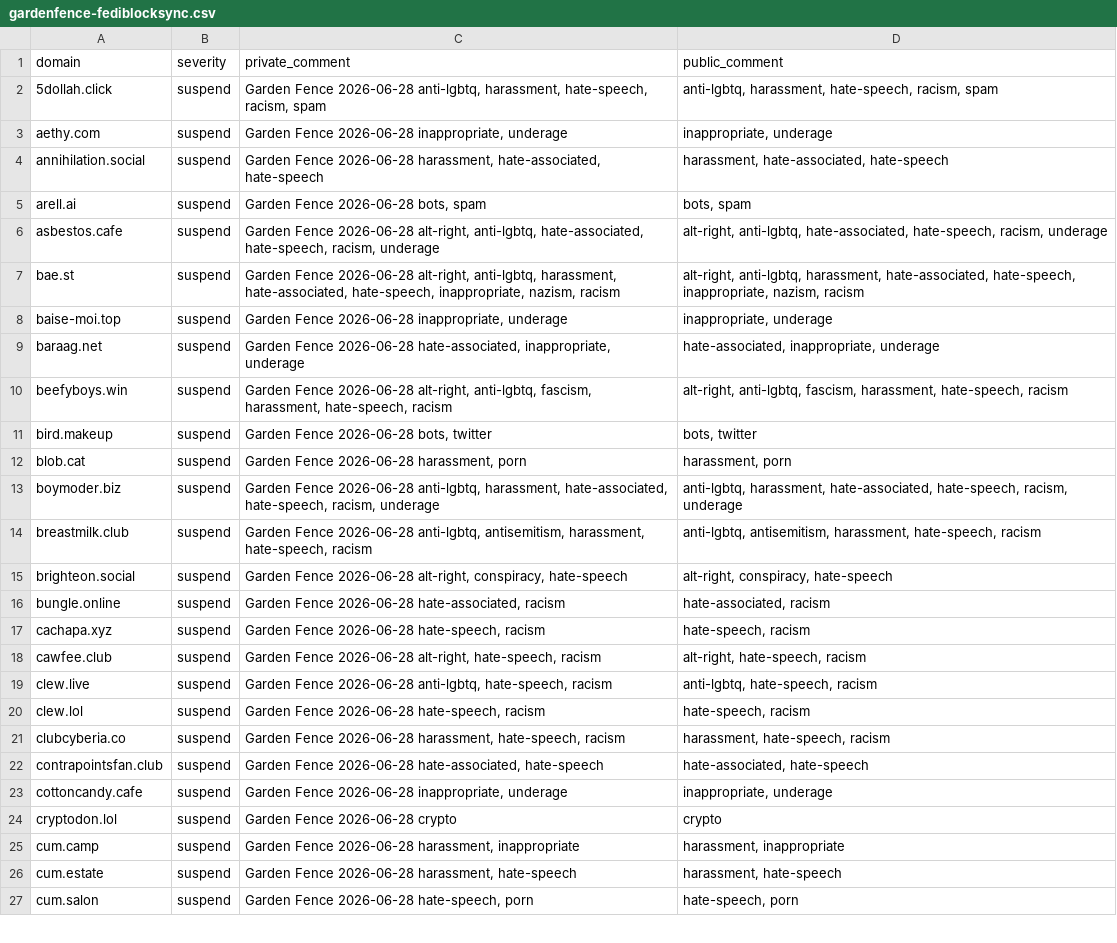
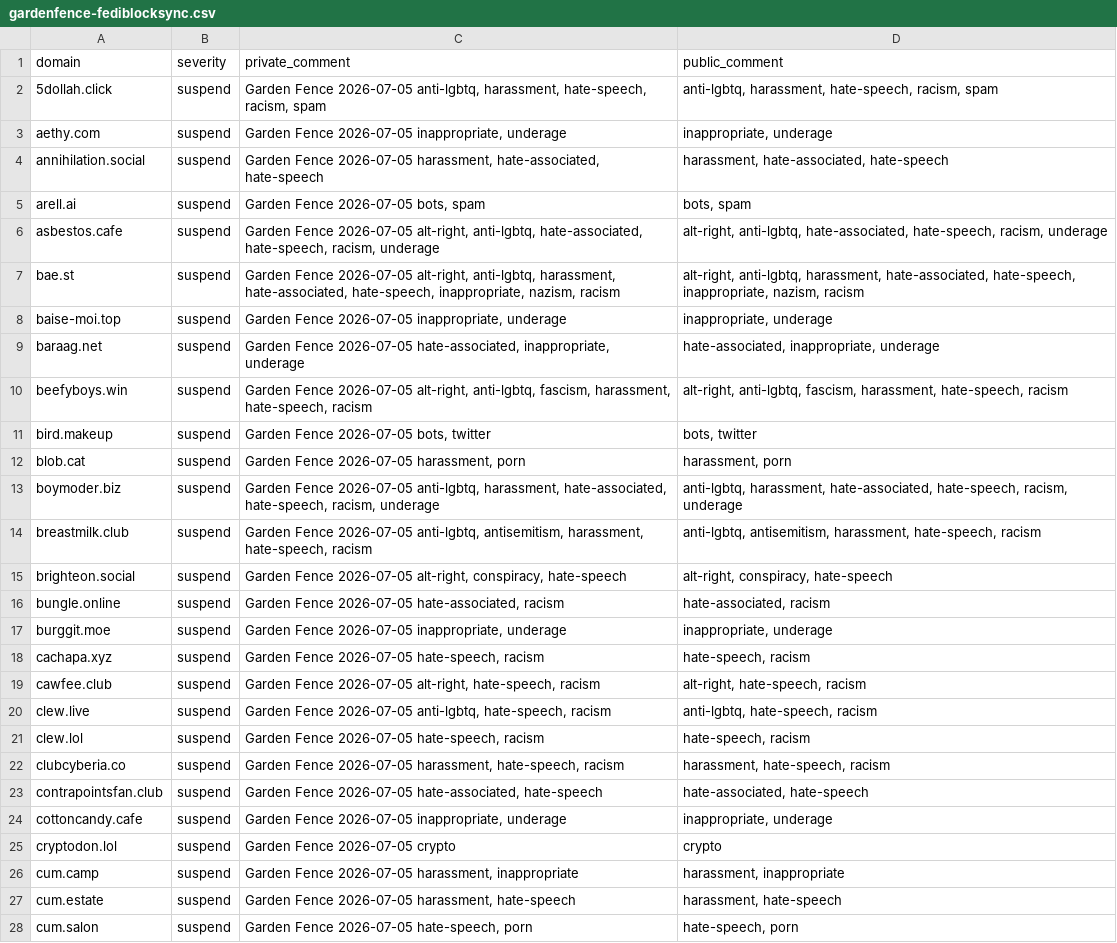
Before and after one commit to gardenfence/blocklist, a CSV file: gardenfence-fediblocksync.csv, drawn as a sheet; only a part is shown; addresses are those after the commit; the diff covers the shown part only; the diff names each change by its address in the sheet, - before the commit and + after, or states it on an @@ line.

```diff
--- a/gardenfence-fediblocksync.csv
+++ b/gardenfence-fediblocksync.csv
-C2 (private_comment): Garden Fence 2026-06-28 anti-lgbtq, harassment,…
+C2 (private_comment): Garden Fence 2026-07-05 anti-lgbtq, harassment,…
-C3 (private_comment): Garden Fence 2026-06-28 inappropriate, underage
+C3 (private_comment): Garden Fence 2026-07-05 inappropriate, underage
-C4 (private_comment): Garden Fence 2026-06-28 harassment, hate-associated,…
+C4 (private_comment): Garden Fence 2026-07-05 harassment, hate-associated,…
-C5 (private_comment): Garden Fence 2026-06-28 bots, spam
+C5 (private_comment): Garden Fence 2026-07-05 bots, spam
-C6 (private_comment): Garden Fence 2026-06-28 alt-right, anti-lgbtq,…
+C6 (private_comment): Garden Fence 2026-07-05 alt-right, anti-lgbtq,…
-C7 (private_comment): Garden Fence 2026-06-28 alt-right, anti-lgbtq,…
+C7 (private_comment): Garden Fence 2026-07-05 alt-right, anti-lgbtq,…
-C8 (private_comment): Garden Fence 2026-06-28 inappropriate, underage
+C8 (private_comment): Garden Fence 2026-07-05 inappropriate, underage
-C9 (private_comment): Garden Fence 2026-06-28 hate-associated, inappropriate,…
+C9 (private_comment): Garden Fence 2026-07-05 hate-associated, inappropriate,…
-C10 (private_comment): Garden Fence 2026-06-28 alt-right, anti-lgbtq,…
+C10 (private_comment): Garden Fence 2026-07-05 alt-right, anti-lgbtq,…
-C11 (private_comment): Garden Fence 2026-06-28 bots, twitter
+C11 (private_comment): Garden Fence 2026-07-05 bots, twitter
-C12 (private_comment): Garden Fence 2026-06-28 harassment, porn
+C12 (private_comment): Garden Fence 2026-07-05 harassment, porn
-C13 (private_comment): Garden Fence 2026-06-28 anti-lgbtq, harassment,…
+C13 (private_comment): Garden Fence 2026-07-05 anti-lgbtq, harassment,…
-C14 (private_comment): Garden Fence 2026-06-28 anti-lgbtq, antisemitism,…
+C14 (private_comment): Garden Fence 2026-07-05 anti-lgbtq, antisemitism,…
-C15 (private_comment): Garden Fence 2026-06-28 alt-right, conspiracy,…
+C15 (private_comment): Garden Fence 2026-07-05 alt-right, conspiracy,…
-C16 (private_comment): Garden Fence 2026-06-28 hate-associated, racism
+C16 (private_comment): Garden Fence 2026-07-05 hate-associated, racism
+row 17: burggit.moe | suspend | Garden Fence 2026-07-05 inappropriate, underage | inappropriate, underage
-C18 (private_comment): Garden Fence 2026-06-28 hate-speech, racism
+C18 (private_comment): Garden Fence 2026-07-05 hate-speech, racism
-C19 (private_comment): Garden Fence 2026-06-28 alt-right, hate-speech,…
+C19 (private_comment): Garden Fence 2026-07-05 alt-right, hate-speech,…
-C20 (private_comment): Garden Fence 2026-06-28 anti-lgbtq, hate-speech,…
+C20 (private_comment): Garden Fence 2026-07-05 anti-lgbtq, hate-speech,…
-C21 (private_comment): Garden Fence 2026-06-28 hate-speech, racism
+C21 (private_comment): Garden Fence 2026-07-05 hate-speech, racism
-C22 (private_comment): Garden Fence 2026-06-28 harassment, hate-speech,…
+C22 (private_comment): Garden Fence 2026-07-05 harassment, hate-speech,…
-C23 (private_comment): Garden Fence 2026-06-28 hate-associated, hate-speech
+C23 (private_comment): Garden Fence 2026-07-05 hate-associated, hate-speech
-C24 (private_comment): Garden Fence 2026-06-28 inappropriate, underage
+C24 (private_comment): Garden Fence 2026-07-05 inappropriate, underage
-C25 (private_comment): Garden Fence 2026-06-28 crypto
+C25 (private_comment): Garden Fence 2026-07-05 crypto
-C26 (private_comment): Garden Fence 2026-06-28 harassment, inappropriate
+C26 (private_comment): Garden Fence 2026-07-05 harassment, inappropriate
-C27 (private_comment): Garden Fence 2026-06-28 harassment, hate-speech
+C27 (private_comment): Garden Fence 2026-07-05 harassment, hate-speech
-C28 (private_comment): Garden Fence 2026-06-28 hate-speech, porn
+C28 (private_comment): Garden Fence 2026-07-05 hate-speech, porn
```
Also changed, not shown: 116 edited cells elsewhere in this file, gardenfence-mastodon.csv, 2 other files.
